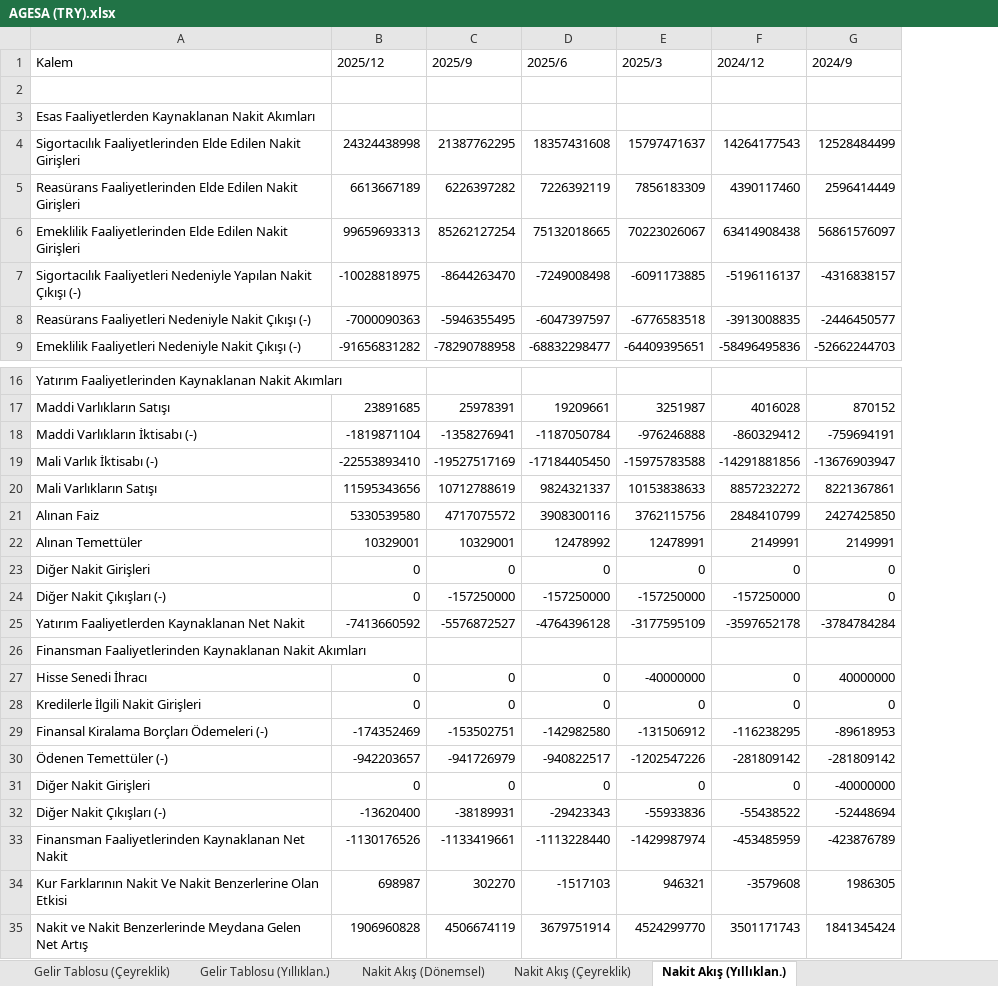
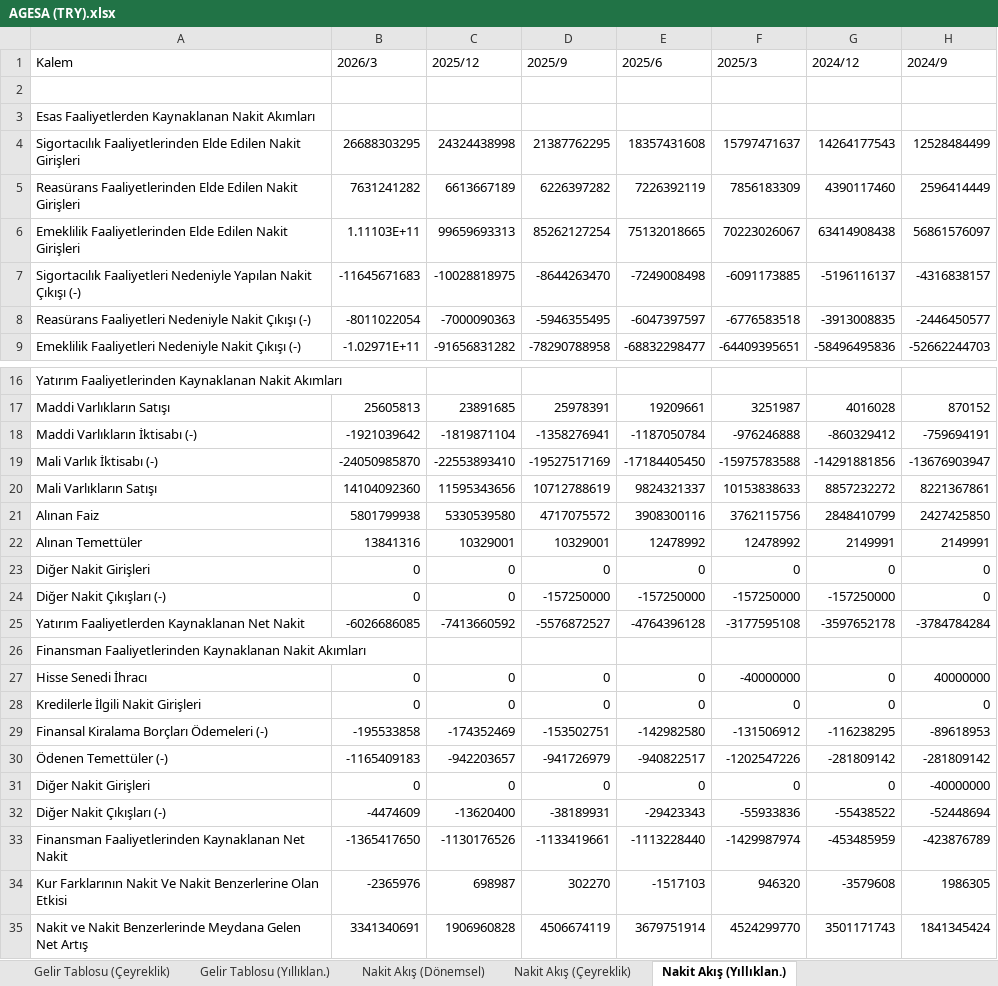
Before and after one commit to piyasalaronline-ux/2025filings, an Excel workbook: data/AGESA (TRY).xlsx, sheet Nakit Akış (Yıllıklan.), drawn as a sheet; only a part is shown, gaps mark what is left out; values as stored, in another font and other column widths than the file's, no borders; addresses are those after the commit; the diff names each change by its address in the sheet, - before the commit and + after, or states it on an @@ line.

```diff
--- a/data/AGESA (TRY).xlsx (sheet Nakit Akış (Yıllıklan.))
+++ b/data/AGESA (TRY).xlsx (sheet Nakit Akış (Yıllıklan.))
+column B (2026/3), rows 4-9: 26688303295 | 7631241282 | 1.11103E+11 | -11645671683 | -8011022054 | -1.02971E+11; rows 17-35: 25605813 | -1921039642 | -24050985870 | 14104092360 | 5801799938 | 13841316 | 0 | 0 | -6026686085 |  | 0 | 0 | -195533858 | -1165409183 | 0 | -4474609 | -1365417650 | -2365976 | 3341340691
-F22 (2025/3): 12478991
+F22 (2025/3): 12478992
-F25 (2025/3): -3177595109
+F25 (2025/3): -3177595108
-F34 (2025/3): 946321
+F34 (2025/3): 946320
```
Also changed, not shown: sheet Gelir Tablosu (Çeyreklik), sheet Nakit Akış (Çeyreklik), sheet Gelir Tablosu (Yıllıklan.), sheet Gelir Tablosu (Dönemsel), sheet Nakit Akış (Dönemsel), sheet Bilanço, data/ANSGR (TRY).xlsx, data/EREGL (TRY).xlsx, 52 other files.
